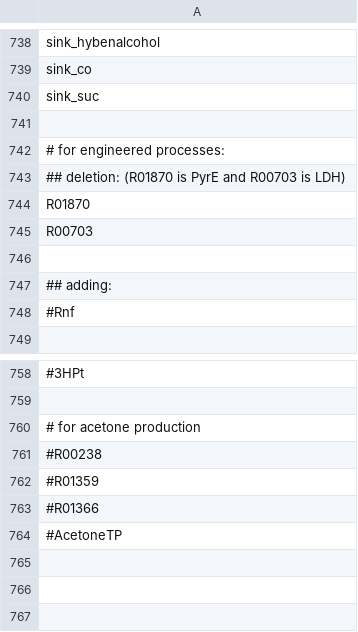
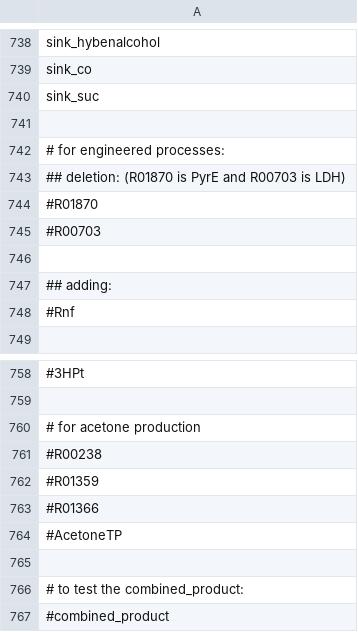
Before and after one commit to zhanglab/GEM-iCbes, a TSV file: New_Cbes_GEM/model_def.tsv, drawn as a sheet; only a part is shown, gaps mark what is left out.

Commit message:
added combined_product reaction with # into the model_def.tsv file

```diff
--- a/New_Cbes_GEM/model_def.tsv
+++ b/New_Cbes_GEM/model_def.tsv
@@ -743,4 +743,4 @@ sink_suc
 ## deletion: (R01870 is PyrE and R00703 is LDH)
-R01870
-R00703
+#R01870
+#R00703
 
@@ -764 +764,4 @@ R00703
 #AcetoneTP
+
+# to test the combined_product:
+#combined_product
```
